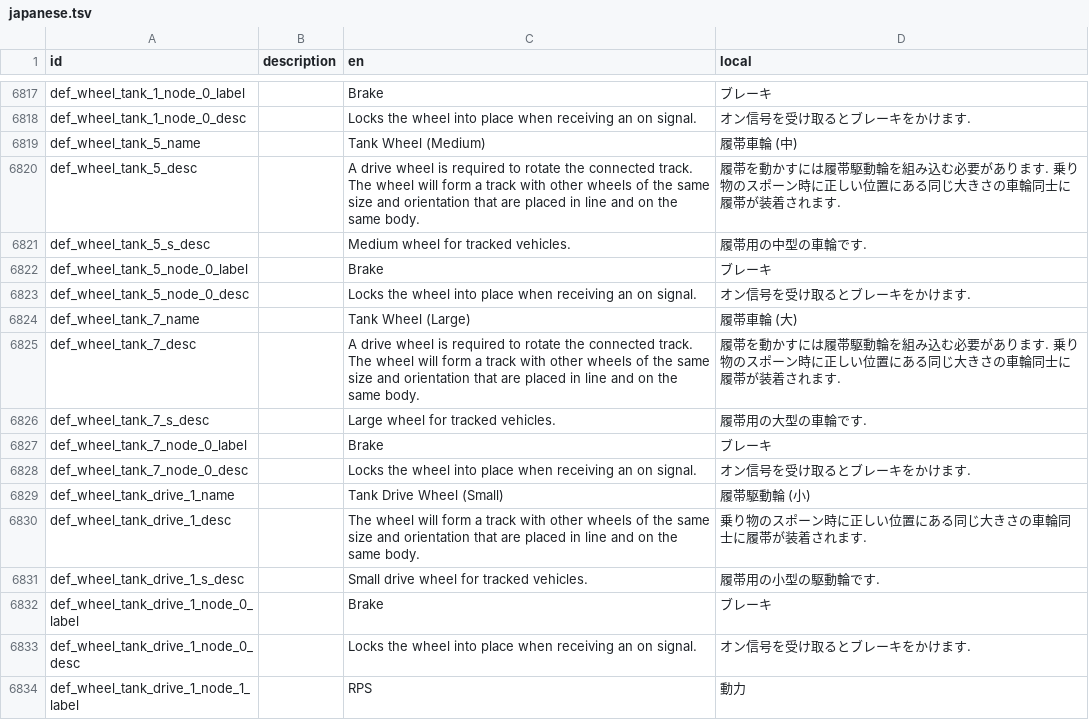
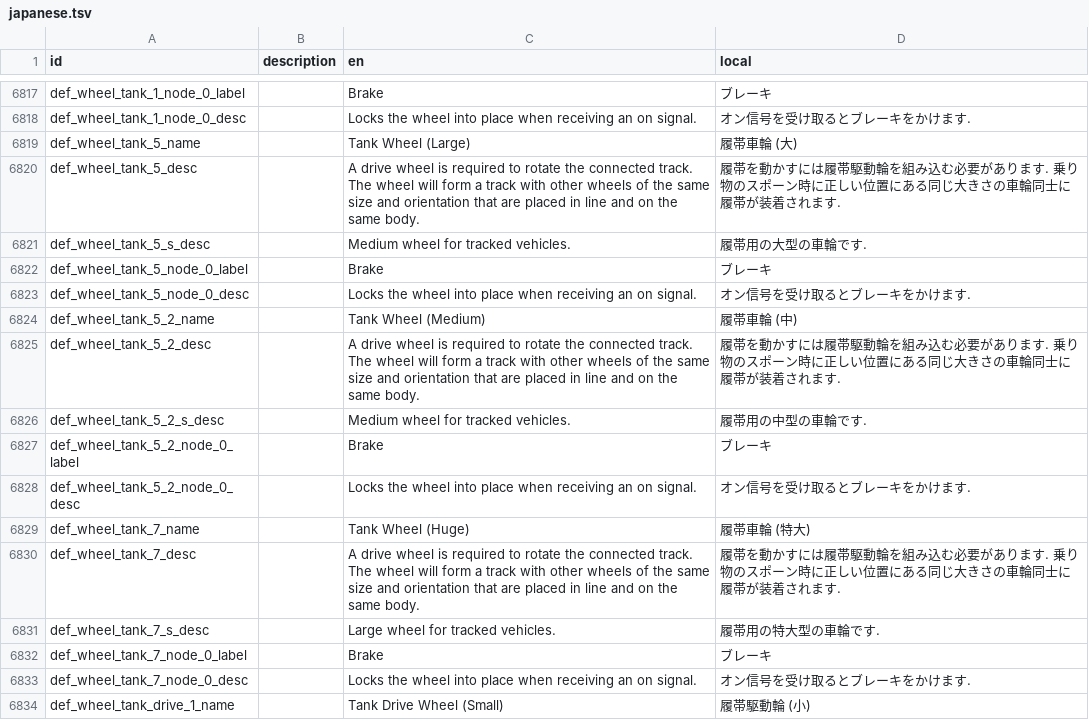
Before and after one commit to Gakuto1112/Stormworks-JapaneseTranslation, a TSV file: japanese.tsv, drawn as a sheet; only a part is shown, gaps mark what is left out; the shorter side is filled out with more unchanged rows; the diff covers the shown part only.

```diff
--- a/japanese.tsv
+++ b/japanese.tsv
@@ -6818,10 +6818,15 @@ def_wheel_tank_1_node_0_label		Brake	ブレーキ
 def_wheel_tank_1_node_0_desc		Locks the wheel into place when receiving an on signal.	オン信号を受け取るとブレーキをかけます.
-def_wheel_tank_5_name		Tank Wheel (Medium)	履帯車輪 (中)
+def_wheel_tank_5_name		Tank Wheel (Large)	履帯車輪 (大)
 def_wheel_tank_5_desc		A drive wheel is required to rotate the connected track. The wheel will form a track with other wheels of the same size and orientation that are placed in line and on the same body.	履帯を動かすには履帯駆動輪を組み込む必要があります. 乗り物のスポーン時に正しい位置にある同じ大きさの車輪同士に履帯が装着されます.
-def_wheel_tank_5_s_desc		Medium wheel for tracked vehicles.	履帯用の中型の車輪です.
+def_wheel_tank_5_s_desc		Medium wheel for tracked vehicles.	履帯用の大型の車輪です.
 def_wheel_tank_5_node_0_label		Brake	ブレーキ
 def_wheel_tank_5_node_0_desc		Locks the wheel into place when receiving an on signal.	オン信号を受け取るとブレーキをかけます.
-def_wheel_tank_7_name		Tank Wheel (Large)	履帯車輪 (大)
+def_wheel_tank_5_2_name		Tank Wheel (Medium)	履帯車輪 (中)
+def_wheel_tank_5_2_desc		A drive wheel is required to rotate the connected track. The wheel will form a track with other wheels of the same size and orientation that are placed in line and on the same body.	履帯を動かすには履帯駆動輪を組み込む必要があります. 乗り物のスポーン時に正しい位置にある同じ大きさの車輪同士に履帯が装着されます.
+def_wheel_tank_5_2_s_desc		Medium wheel for tracked vehicles.	履帯用の中型の車輪です.
+def_wheel_tank_5_2_node_0_label		Brake	ブレーキ
+def_wheel_tank_5_2_node_0_desc		Locks the wheel into place when receiving an on signal.	オン信号を受け取るとブレーキをかけます.
+def_wheel_tank_7_name		Tank Wheel (Huge)	履帯車輪 (特大)
 def_wheel_tank_7_desc		A drive wheel is required to rotate the connected track. The wheel will form a track with other wheels of the same size and orientation that are placed in line and on the same body.	履帯を動かすには履帯駆動輪を組み込む必要があります. 乗り物のスポーン時に正しい位置にある同じ大きさの車輪同士に履帯が装着されます.
-def_wheel_tank_7_s_desc		Large wheel for tracked vehicles.	履帯用の大型の車輪です.
+def_wheel_tank_7_s_desc		Large wheel for tracked vehicles.	履帯用の特大型の車輪です.
 def_wheel_tank_7_node_0_label		Brake	ブレーキ
```
Also changed, not shown: 7 added rows and 6 edited cells elsewhere in this file, 1 other file.
